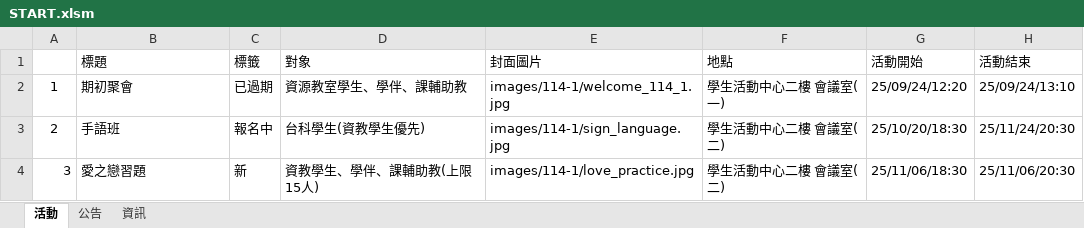
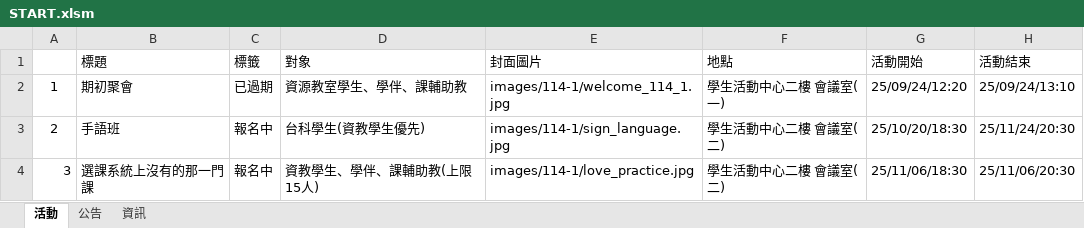
Before and after one commit to NTUSTresourceroom/LINE_web, an Excel workbook: START.xlsm, sheet 活動, drawn as a sheet; only a part is shown; values as stored, in another font and other column widths than the file's, no borders; charts and pictures not drawn; the diff names each change by its address in the sheet, - before the commit and + after, or states it on an @@ line.

```diff
--- a/START.xlsm (sheet 活動)
+++ b/START.xlsm (sheet 活動)
-B4 (標題): 愛之戀習題
+B4 (標題): 選課系統上沒有的那一門課
-C4 (標籤): 新
+C4 (標籤): 報名中
```
Also changed, not shown: 1 other file.
